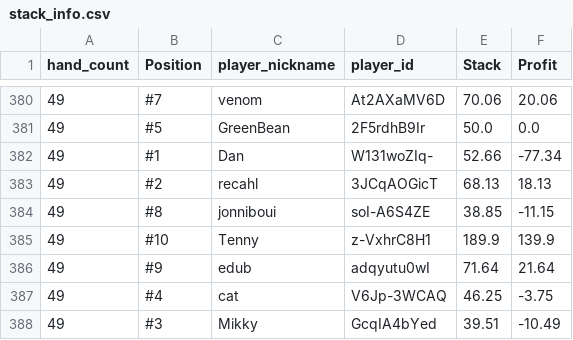
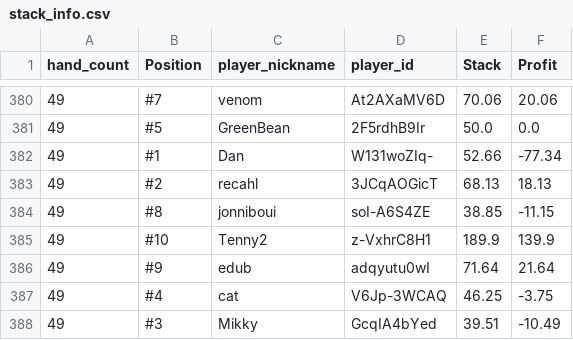
Before and after one commit to ObfuscatedFuture/pokerNow_Stats, a CSV file: stack_info.csv, drawn as a sheet; only a part is shown, gaps mark what is left out; the diff covers the shown part only.

```diff
--- a/stack_info.csv
+++ b/stack_info.csv
@@ -384,3 +384,3 @@ hand_count,Position,player_nickname,player_id,Stack,Profit
 49,#8,jonniboui,soI-A6S4ZE,38.85,-11.15
-49,#10,Tenny,z-VxhrC8H1,189.9,139.9
+49,#10,Tenny2,z-VxhrC8H1,189.9,139.9
 49,#9,edub,adqyutu0wI,71.64,21.64
```
Also changed, not shown: 72 edited cells elsewhere in this file.
